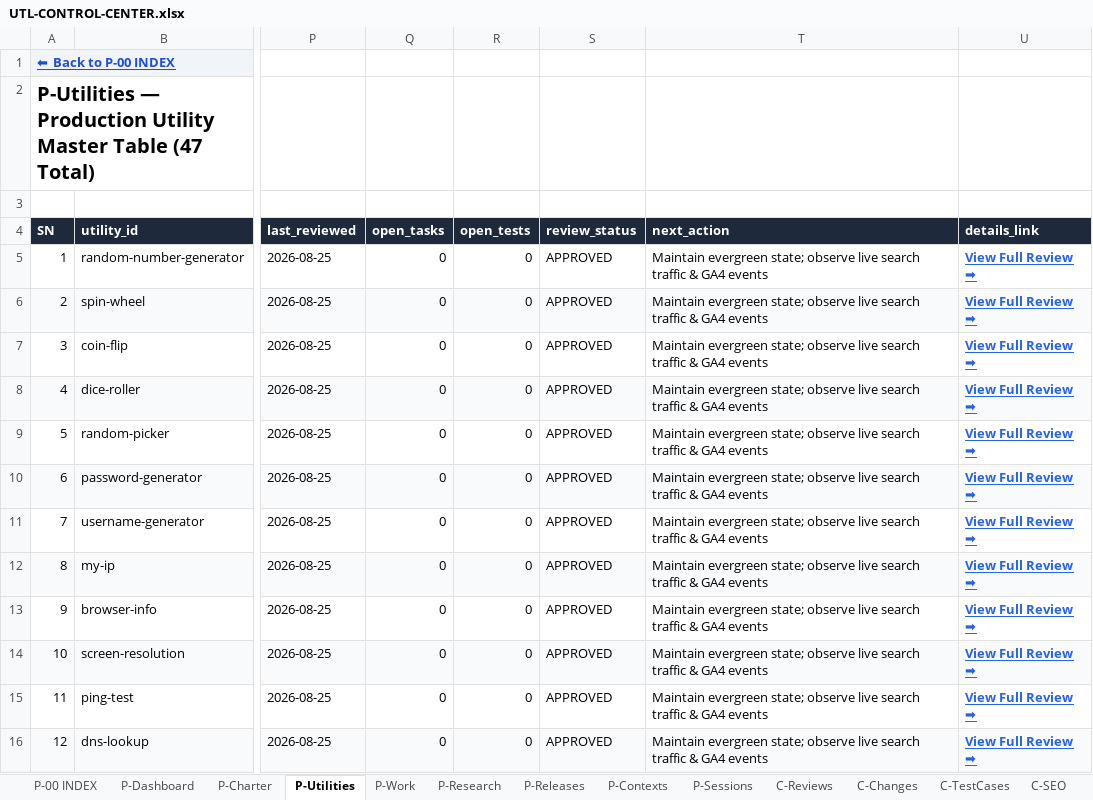
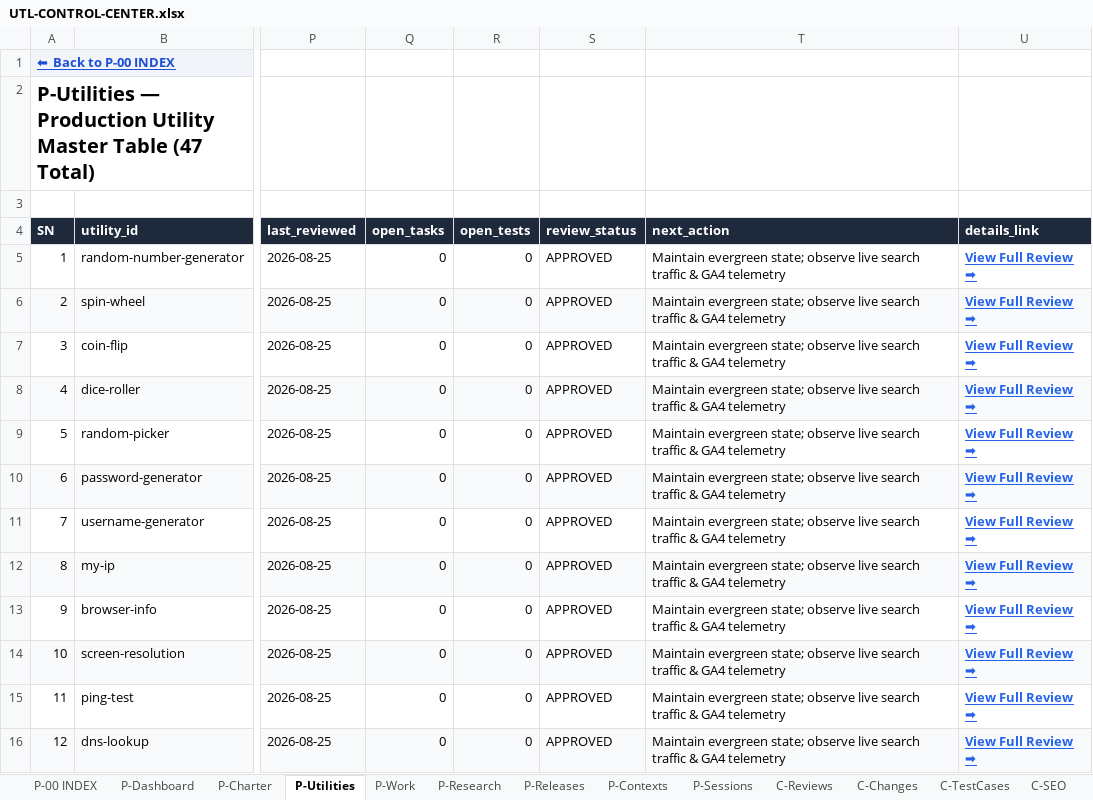
Before and after one commit to devmallik4321/utl-tools, an Excel workbook: control/UTL-CONTROL-CENTER.xlsx, sheet P-Utilities, drawn as a sheet; only a part is shown, gaps mark what is left out; values as stored, in another font and other column widths than the file's, no borders; the diff covers the shown part only; the diff names each change by its address in the sheet, - before the commit and + after, or states it on an @@ line.

```diff
--- a/control/UTL-CONTROL-CENTER.xlsx (sheet P-Utilities)
+++ b/control/UTL-CONTROL-CENTER.xlsx (sheet P-Utilities)
-T5:T16 (next_action): …& GA4 events
+T5:T16 (next_action): …& GA4 telemetry
```
Also changed, not shown: 35 edited cells elsewhere in this sheet, sheet C-TestCases, sheet P-Work, sheet P-Charter, sheet P-Dashboard, sheet P-Sessions, sheet P-Releases, 2 more sheets, 3 other files.
